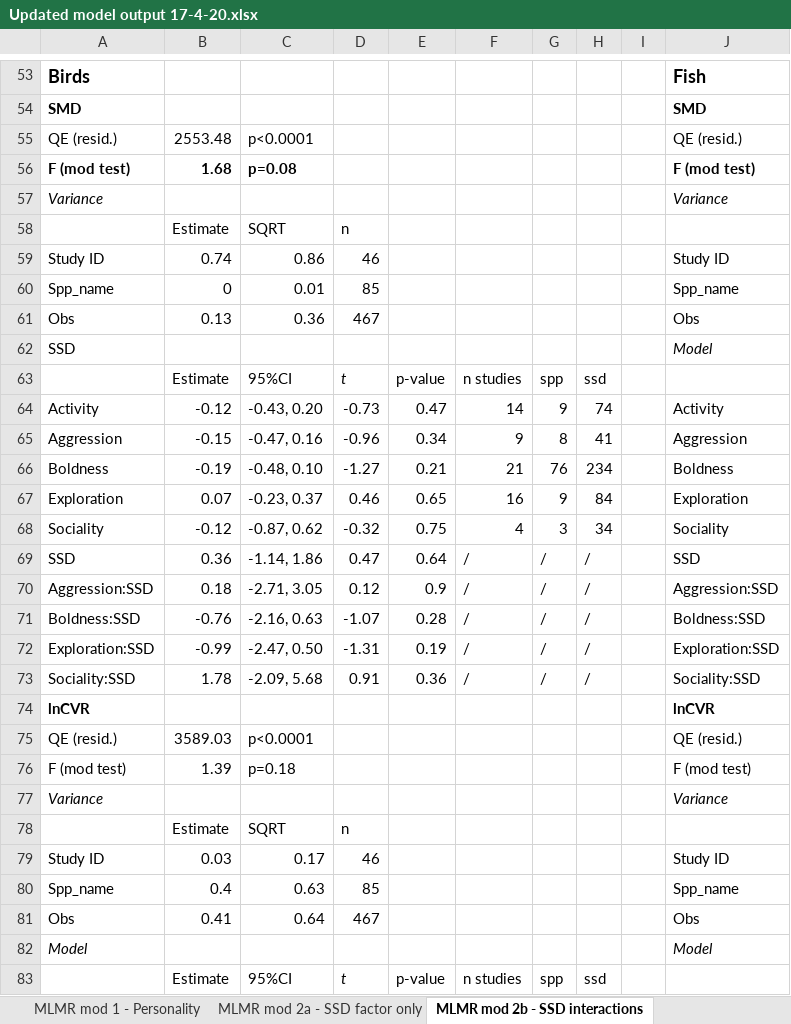
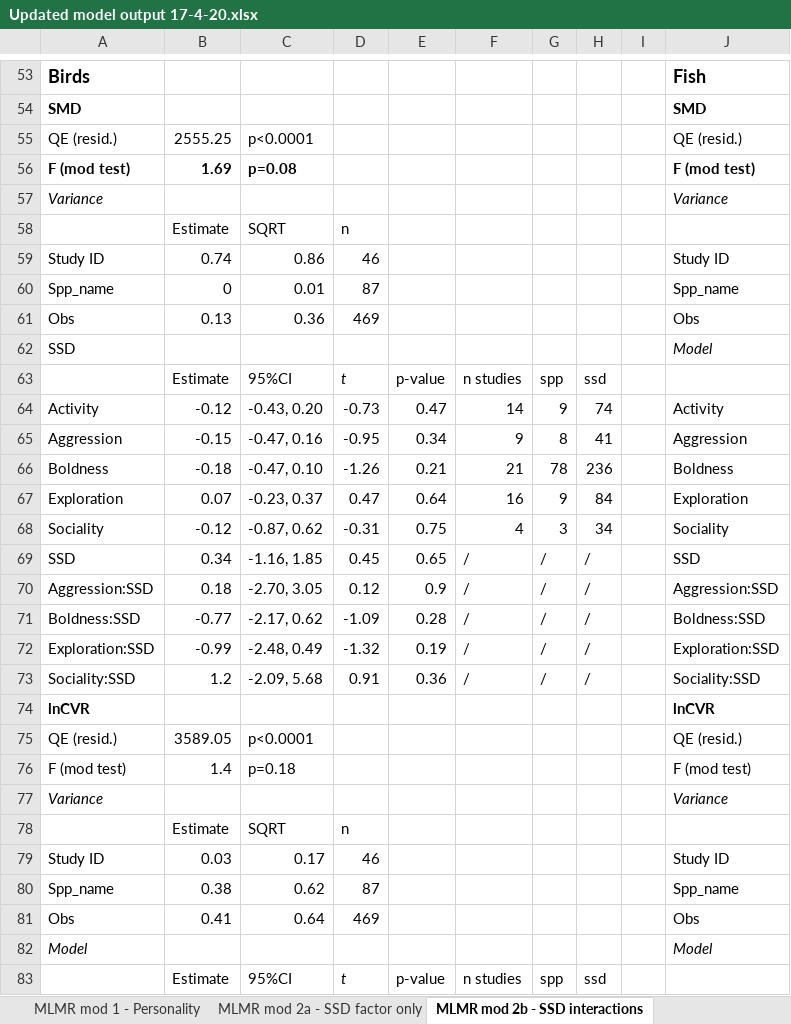
Before and after one commit to daniel1noble/sex_diff_meta, an Excel workbook: ms/Updated model output 17-4-20.xlsx, sheet MLMR mod 2b - SSD interactions, drawn as a sheet; only a part is shown, gaps mark what is left out; values as stored, in another font and other column widths than the file's, no borders; the diff covers the shown part only; the diff names each change by its address in the sheet, - before the commit and + after, or states it on an @@ line.

```diff
--- a/ms/Updated model output 17-4-20.xlsx (sheet MLMR mod 2b - SSD interactions)
+++ b/ms/Updated model output 17-4-20.xlsx (sheet MLMR mod 2b - SSD interactions)
-B55: 2553.48
+B55: 2555.25
-B56: 1.68
+B56: 1.69
-D60: 85
+D60: 87
-D61: 467
+D61: 469
-D65: -0.96
+D65: -0.95
-B66: -0.19
+B66: -0.18
-C66: -0.48, 0.10
+C66: -0.47, 0.10
-D66: -1.27
+D66: -1.26
-G66: 76
+G66: 78
-H66: 234
+H66: 236
-D67: 0.46
+D67: 0.47
-E67: 0.65
+E67: 0.64
-D68: -0.32
+D68: -0.31
-B69: 0.36
+B69: 0.34
-C69: -1.14, 1.86
+C69: -1.16, 1.85
-D69: 0.47
+D69: 0.45
-E69: 0.64
+E69: 0.65
-C70: -2.71, 3.05
+C70: -2.70, 3.05
-B71: -0.76
+B71: -0.77
-C71: -2.16, 0.63
+C71: -2.17, 0.62
-D71: -1.07
+D71: -1.09
-C72: -2.47, 0.50
+C72: -2.48, 0.49
-D72: -1.31
+D72: -1.32
-B73: 1.78
+B73: 1.2
-B75: 3589.03
+B75: 3589.05
-B76: 1.39
+B76: 1.4
-B80: 0.4
+B80: 0.38
-C80: 0.63
+C80: 0.62
-D80: 85
+D80: 87
-D81: 467
+D81: 469
```
Also changed, not shown: 61 edited cells and cell formats elsewhere in this sheet, sheet MLMR mod 2a - SSD factor only, sheet MLMR mod 2c - SSD subsets.
